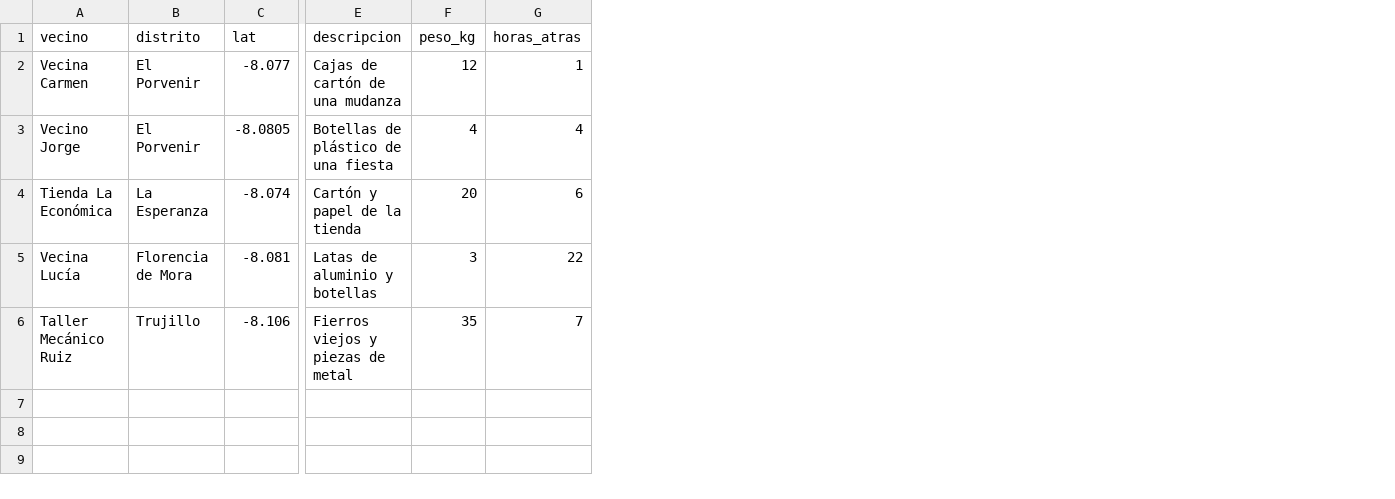
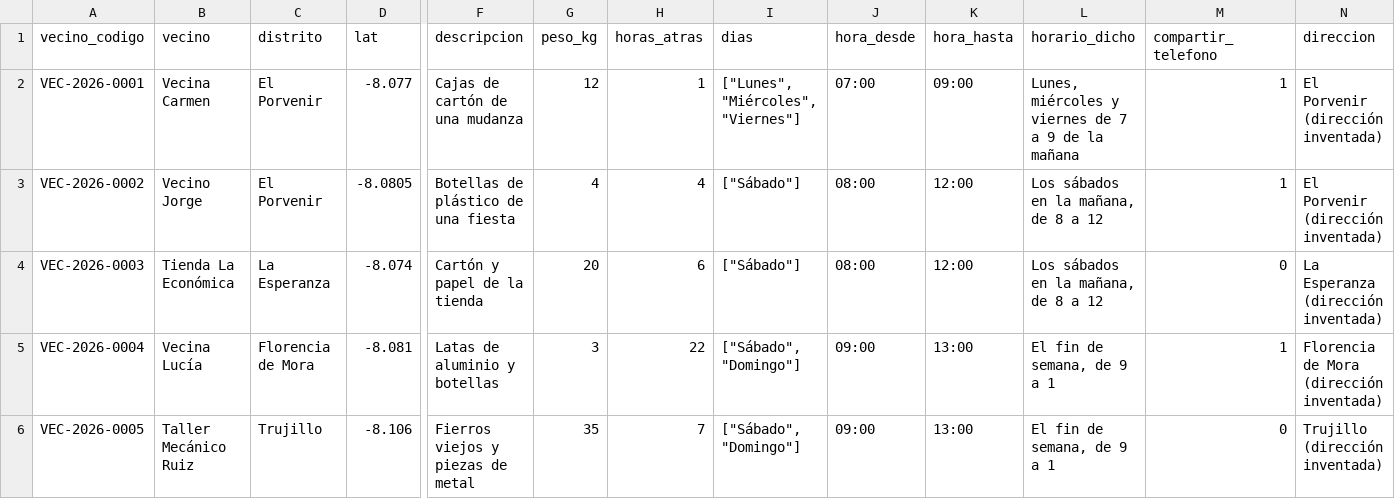
Before and after one commit to grey-d18/proyecto_final, a CSV file: datos/sinteticos/recojos.csv, drawn as a sheet; only a part is shown, gaps mark what is left out; the diff names each change by its address in the sheet, - before the commit and + after, or states it on an @@ line.

```diff
--- a/datos/sinteticos/recojos.csv
+++ b/datos/sinteticos/recojos.csv
+column A (vecino_codigo), rows 2-6: VEC-2026-0001 | VEC-2026-0002 | VEC-2026-0003 | VEC-2026-0004 | VEC-2026-0005
+column I (dias), rows 2-6: ["Lunes", "Miércoles", "Viernes"] | ["Sábado"] | ["Sábado"] | ["Sábado", "Domingo"] | ["Sábado", "Domingo"]
+column J (hora_desde), rows 2-6: 07:00 | 08:00 | 08:00 | 09:00 | 09:00
+column K (hora_hasta), rows 2-6: 09:00 | 12:00 | 12:00 | 13:00 | 13:00
+column L (horario_dicho), rows 2-6: Lunes, miércoles y viernes de 7 a 9 de la mañana | Los sábados en la mañana, de 8 a 12 | Los sábados en la mañana, de 8 a 12 | El fin de semana, de 9 a 1 | El fin de semana, de 9 a 1
+column M (compartir_telefono), rows 2-6: 1 | 1 | 0 | 1 | 0
+column N (direccion), rows 2-6: El Porvenir (dirección inventada) | El Porvenir (dirección inventada) | La Esperanza (dirección inventada) | Florencia de Mora (dirección inventada) | Trujillo (dirección inventada)
```
Also changed, not shown: datos/sinteticos/acopios.csv, 16 other files.
